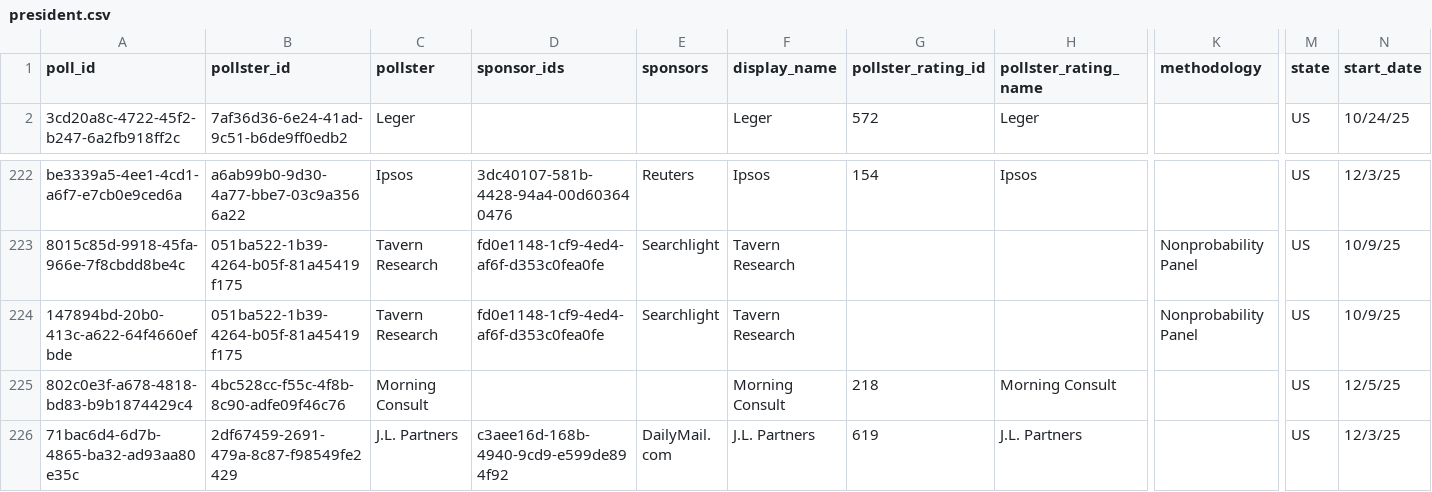
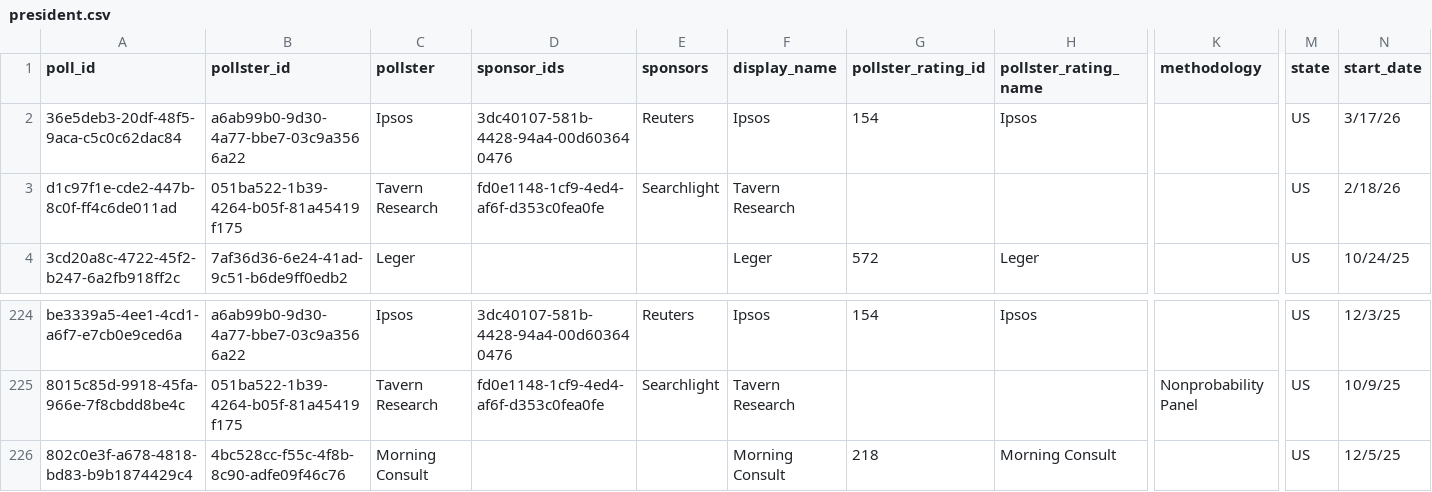
Before and after one commit to davidmold/spockpoll, a CSV file: president.csv, drawn as a sheet; only a part is shown, gaps mark what is left out; the shorter side is filled out with more unchanged rows; removed rows and columns are numbered as before the commit, all else as after; rows hold the shown columns only; the diff names each change by its address in the sheet, - before the commit and + after, or states it on an @@ line.

```diff
--- a/president.csv
+++ b/president.csv
+row 2: 36e5deb3-20df-48f5-9aca-c5c0c62dac84 | a6ab99b0-9d30-4a77-bbe7-03c9a3566a22 | Ipsos | 3dc40107-581b-4428-94a4-00d603640476 | Reuters | Ipsos | 154 | Ipsos |  | US | 3/17/26
+row 3: d1c97f1e-cde2-447b-8c0f-ff4c6de011ad | 051ba522-1b39-4264-b05f-81a45419f175 | Tavern Research | fd0e1148-1cf9-4ed4-af6f-d353c0fea0fe | Searchlight | Tavern Research |  |  |  | US | 2/18/26
-row 224: 147894bd-20b0-413c-a622-64f4660efbde | 051ba522-1b39-4264-b05f-81a45419f175 | Tavern Research | fd0e1148-1cf9-4ed4-af6f-d353c0fea0fe | Searchlight | Tavern Research |  |  | Nonprobability Panel | US | 10/9/25
```
